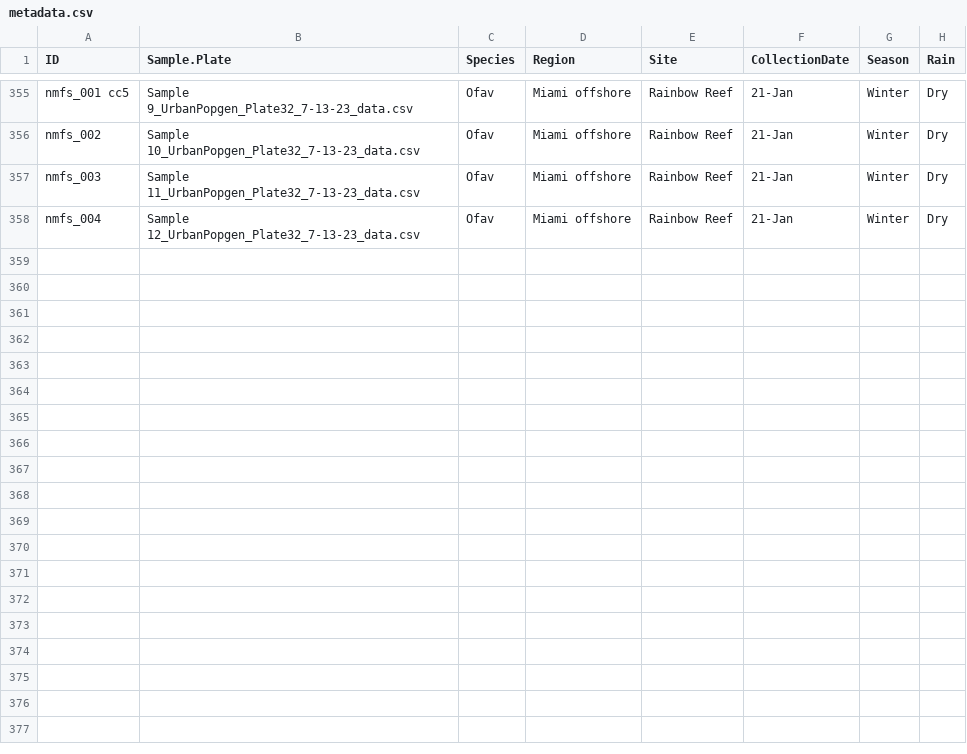
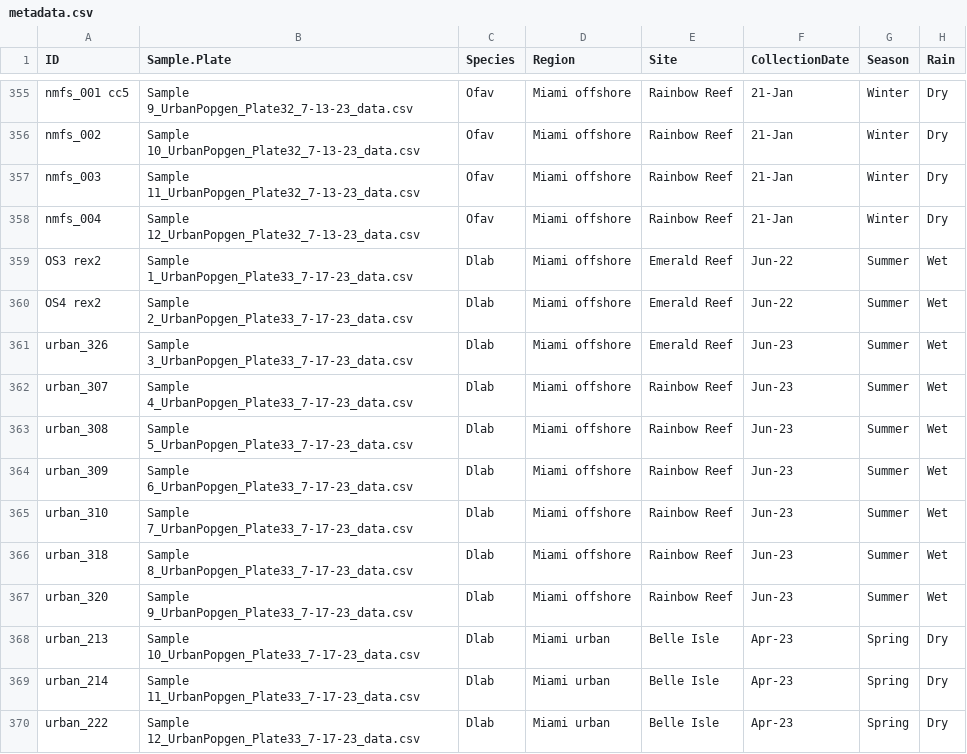
Before and after one commit to mstudiva/Urban-coral-population-genetics, a CSV file: symbionts/metadata.csv, drawn as a sheet; only a part is shown, gaps mark what is left out; the diff names each change by its address in the sheet, - before the commit and + after, or states it on an @@ line.

```diff
--- a/symbionts/metadata.csv
+++ b/symbionts/metadata.csv
+row 359: OS3 rex2 | Sample 1_UrbanPopgen_Plate33_7-17-23_data.csv | Dlab | Miami offshore | Emerald Reef | Jun-22 | Summer | Wet
+row 360: OS4 rex2 | Sample 2_UrbanPopgen_Plate33_7-17-23_data.csv | Dlab | Miami offshore | Emerald Reef | Jun-22 | Summer | Wet
+row 361: urban_326 | Sample 3_UrbanPopgen_Plate33_7-17-23_data.csv | Dlab | Miami offshore | Emerald Reef | Jun-23 | Summer | Wet
+row 362: urban_307 | Sample 4_UrbanPopgen_Plate33_7-17-23_data.csv | Dlab | Miami offshore | Rainbow Reef | Jun-23 | Summer | Wet
+row 363: urban_308 | Sample 5_UrbanPopgen_Plate33_7-17-23_data.csv | Dlab | Miami offshore | Rainbow Reef | Jun-23 | Summer | Wet
+row 364: urban_309 | Sample 6_UrbanPopgen_Plate33_7-17-23_data.csv | Dlab | Miami offshore | Rainbow Reef | Jun-23 | Summer | Wet
+row 365: urban_310 | Sample 7_UrbanPopgen_Plate33_7-17-23_data.csv | Dlab | Miami offshore | Rainbow Reef | Jun-23 | Summer | Wet
+row 366: urban_318 | Sample 8_UrbanPopgen_Plate33_7-17-23_data.csv | Dlab | Miami offshore | Rainbow Reef | Jun-23 | Summer | Wet
+row 367: urban_320 | Sample 9_UrbanPopgen_Plate33_7-17-23_data.csv | Dlab | Miami offshore | Rainbow Reef | Jun-23 | Summer | Wet
+row 368: urban_213 | Sample 10_UrbanPopgen_Plate33_7-17-23_data.csv | Dlab | Miami urban | Belle Isle | Apr-23 | Spring | Dry
+row 369: urban_214 | Sample 11_UrbanPopgen_Plate33_7-17-23_data.csv | Dlab | Miami urban | Belle Isle | Apr-23 | Spring | Dry
+row 370: urban_222 | Sample 12_UrbanPopgen_Plate33_7-17-23_data.csv | Dlab | Miami urban | Belle Isle | Apr-23 | Spring | Dry
```
Also changed, not shown: 3 other files.
